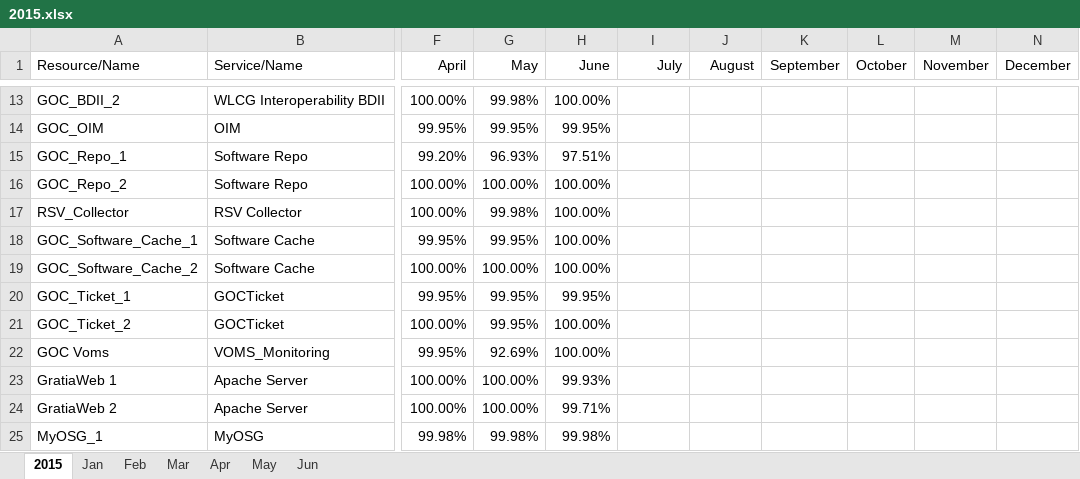
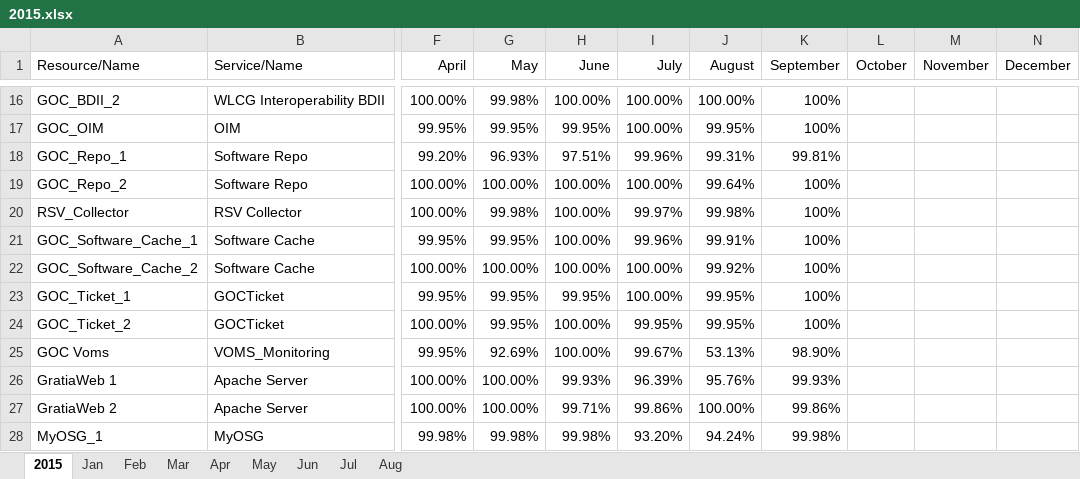
Before and after one commit to edquist/osg-twiki-backup, an Excel workbook: pub/Operations/ServiceLevelAgreements/2015.xlsx, sheet 2015, drawn as a sheet; only a part is shown, gaps mark what is left out; values as stored, in another font and other column widths than the file's, no borders; addresses are those after the commit; the diff covers the shown part only; the diff names each change by its address in the sheet, - before the commit and + after, or states it on an @@ line.

```diff
--- a/pub/Operations/ServiceLevelAgreements/2015.xlsx (sheet 2015)
+++ b/pub/Operations/ServiceLevelAgreements/2015.xlsx (sheet 2015)
+sheet tab: Jul
+sheet tab: Aug
-I16:I17 (July): (empty)
+I16:I17 (July): 100.00%
-J16 (August): (empty)
+J16 (August): 100.00%
-K16:K17 (September): (empty)
+K16:K17 (September): 100%
-J17 (August): (empty)
+J17 (August): 99.95%
-I18 (July): (empty)
+I18 (July): 99.96%
-J18 (August): (empty)
+J18 (August): 99.31%
-K18 (September): (empty)
+K18 (September): 99.81%
-I19 (July): (empty)
+I19 (July): 100.00%
-J19 (August): (empty)
+J19 (August): 99.64%
-K19:K24 (September): (empty)
+K19:K24 (September): 100%
-I20 (July): (empty)
+I20 (July): 99.97%
-J20 (August): (empty)
+J20 (August): 99.98%
-I21 (July): (empty)
+I21 (July): 99.96%
-J21 (August): (empty)
+J21 (August): 99.91%
-I22:I23 (July): (empty)
+I22:I23 (July): 100.00%
-J22 (August): (empty)
+J22 (August): 99.92%
-J23:J24 (August): (empty)
+J23:J24 (August): 99.95%
-I24 (July): (empty)
+I24 (July): 99.95%
-I25 (July): (empty)
+I25 (July): 99.67%
-J25 (August): (empty)
+J25 (August): 53.13%
-K25 (September): (empty)
+K25 (September): 98.90%
-I26 (July): (empty)
+I26 (July): 96.39%
-J26 (August): (empty)
+J26 (August): 95.76%
-K26 (September): (empty)
+K26 (September): 99.93%
-I27 (July): (empty)
+I27 (July): 99.86%
-J27 (August): (empty)
+J27 (August): 100.00%
-K27 (September): (empty)
+K27 (September): 99.86%
-I28 (July): (empty)
+I28 (July): 93.20%
-J28 (August): (empty)
+J28 (August): 94.24%
-K28 (September): (empty)
+K28 (September): 99.98%
```
Also changed, not shown: 8 added rows and 82 edited cells elsewhere in this sheet, formulas that keep their value.
